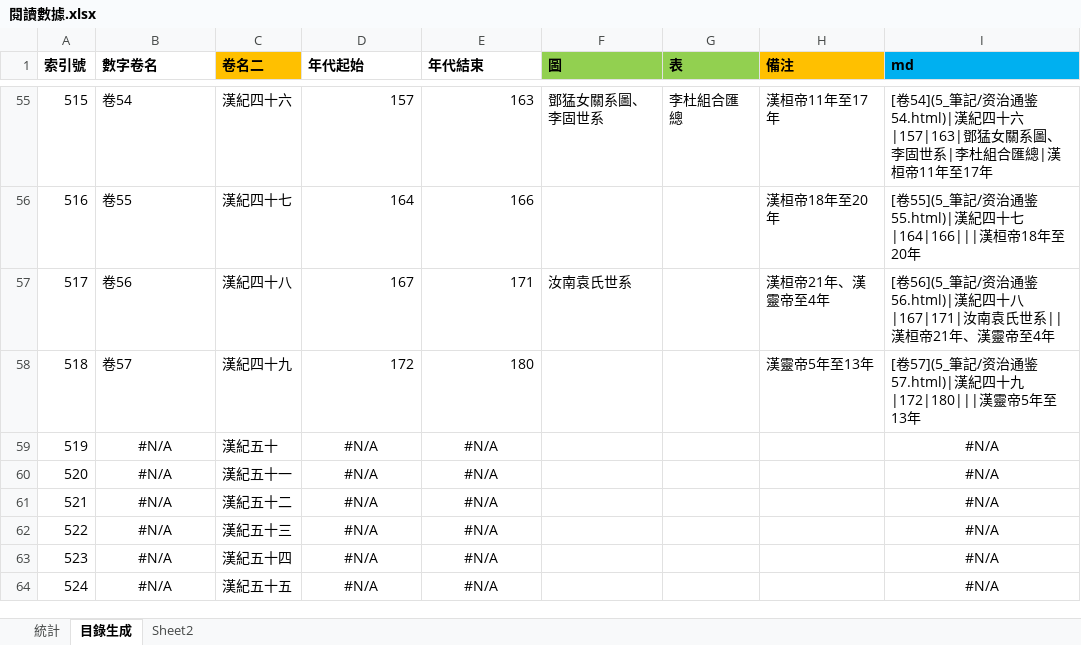
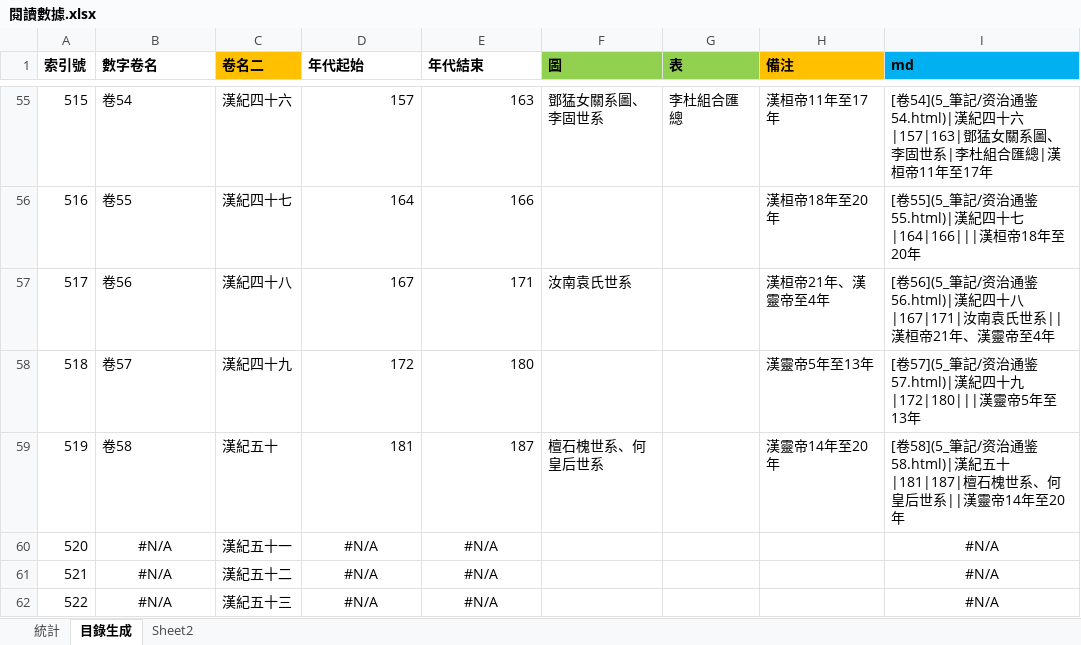
Before and after one commit to gamefang/zizhitongjian, an Excel workbook: 5_筆記/閱讀數據.xlsx, sheet 目錄生成, drawn as a sheet; only a part is shown, gaps mark what is left out; the shorter side is filled out with more unchanged rows; values as stored, in another font and other column widths than the file's, no borders; the diff names each change by its address in the sheet, - before the commit and + after, or states it on an @@ line.

```diff
--- a/5_筆記/閱讀數據.xlsx (sheet 目錄生成)
+++ b/5_筆記/閱讀數據.xlsx (sheet 目錄生成)
-B59 (數字卷名): #N/A
+B59 (數字卷名): 卷58
-B59 alignment: center
+B59 alignment: left
-D59 (年代起始): #N/A
+D59 (年代起始): 181
-D59:E59 alignment: center
+D59:E59 alignment: right
-E59 (年代結束): #N/A
+E59 (年代結束): 187
-F59 (圖): (empty)
+F59 (圖): 檀石槐世系、何皇后世系
-H59 (備注): (empty)
+H59 (備注): 漢靈帝14年至20年
-I59 (md): #N/A
+I59 (md): [卷58](5_筆記/资治通鉴58.html)|漢紀五十|181|187|檀石槐世系、何皇后世系||漢靈帝14年至20年
-I59 alignment: center
+I59 alignment: left
```
Also changed, not shown: sheet 統計, charts or pictures, 10 other files.
